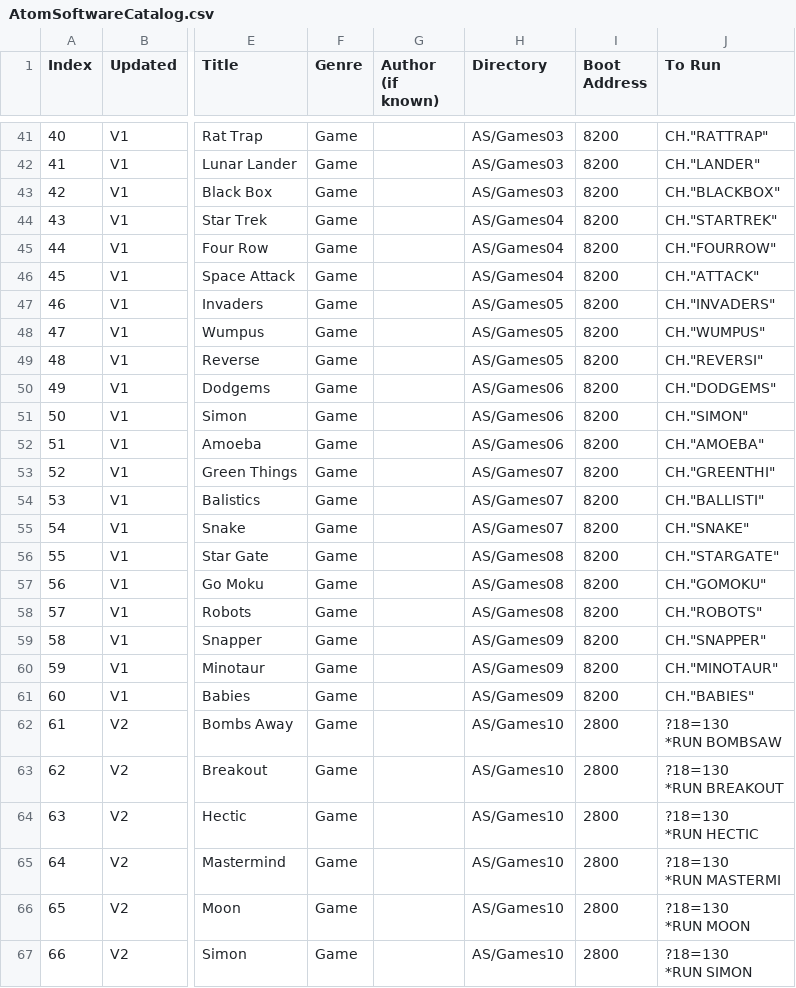
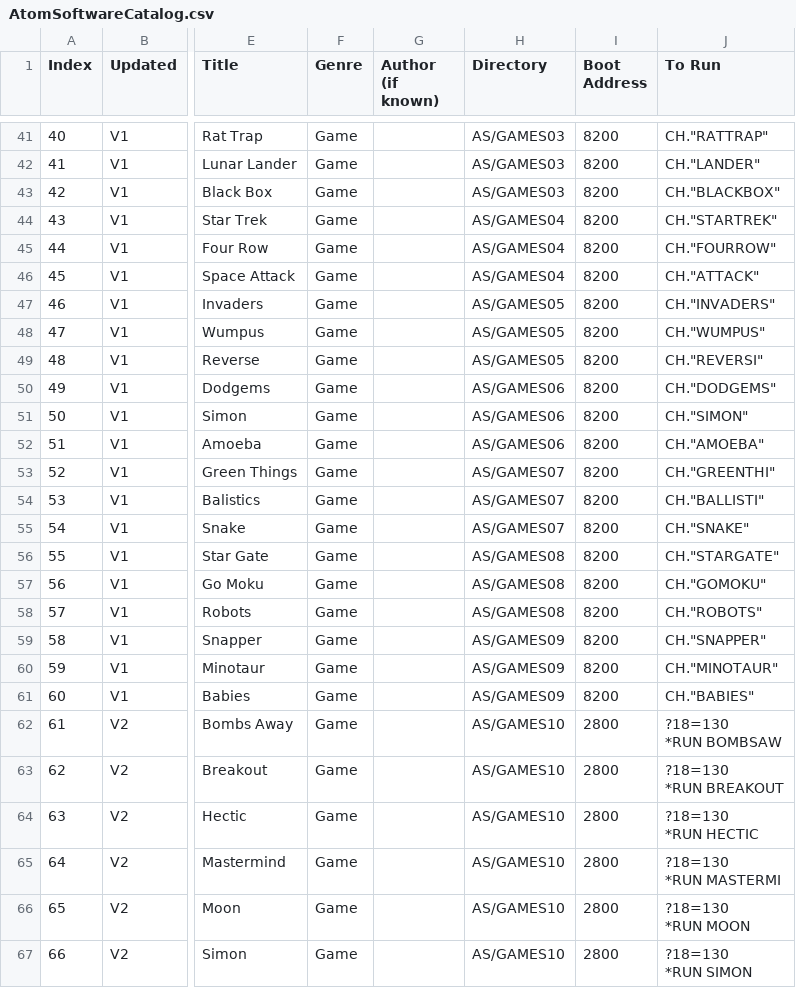
Before and after one commit to hoglet67/AtomSoftwareArchive, a CSV file: catalog/AtomSoftwareCatalog.csv, drawn as a sheet; only a part is shown, gaps mark what is left out; the diff covers the shown part only; the diff names each change by its address in the sheet, - before the commit and + after, or states it on an @@ line.

```diff
--- a/catalog/AtomSoftwareCatalog.csv
+++ b/catalog/AtomSoftwareCatalog.csv
-H41:H43 (Directory): AS/Games03
+H41:H43 (Directory): AS/GAMES03
-H44:H46 (Directory): AS/Games04
+H44:H46 (Directory): AS/GAMES04
-H47:H49 (Directory): AS/Games05
+H47:H49 (Directory): AS/GAMES05
-H50:H52 (Directory): AS/Games06
+H50:H52 (Directory): AS/GAMES06
-H53:H55 (Directory): AS/Games07
+H53:H55 (Directory): AS/GAMES07
-H56:H58 (Directory): AS/Games08
+H56:H58 (Directory): AS/GAMES08
-H59:H61 (Directory): AS/Games09
+H59:H61 (Directory): AS/GAMES09
-H62:H67 (Directory): AS/Games10
+H62:H67 (Directory): AS/GAMES10
```
Also changed, not shown: 76 edited cells elsewhere in this file.
